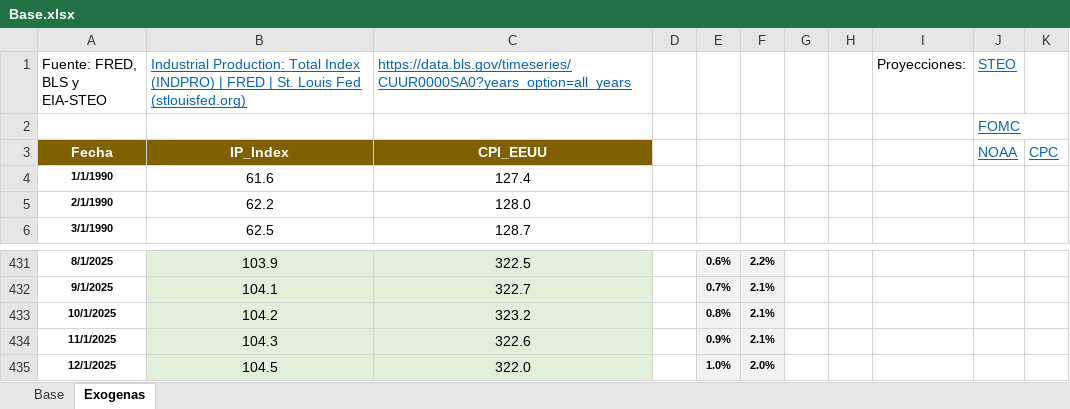
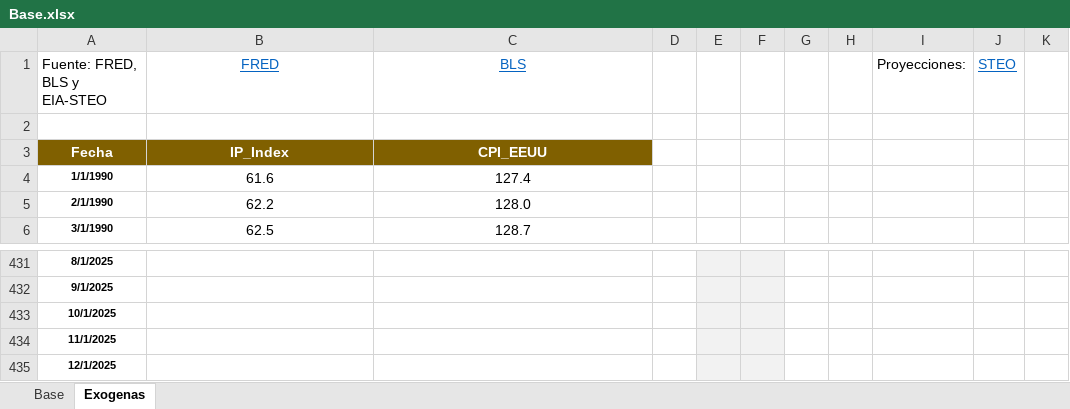
Before and after one commit to Argo-Econ/VAR_Models, an Excel workbook: Datos_ent/Base.xlsx, sheet Exogenas, drawn as a sheet; only a part is shown, gaps mark what is left out; values as stored, in another font and other column widths than the file's, no borders; the diff covers the shown part only; the diff names each change by its address in the sheet, - before the commit and + after, or states it on an @@ line.

```diff
--- a/Datos_ent/Base.xlsx (sheet Exogenas)
+++ b/Datos_ent/Base.xlsx (sheet Exogenas)
-B1: Industrial Production: Total Index (INDPRO) | FRED | St. Louis Fed (stlouisfed.org)
+B1: FRED
-B1:C1 alignment: left
+B1:C1 alignment: center
-C1: https://data.bls.gov/timeseries/CUUR0000SA0?years_option=all_years
+C1: BLS
-J2 (STEO): FOMC
+J2 (STEO): (empty)
-J3 (STEO): NOAA
+J3 (STEO): (empty)
-K3: CPC
+K3: (empty)
-B431:C435 fill: #E2F0D9
+B431:C435 fill: none
-B431 (FRED): 103.9
+B431 (FRED): (empty)
-C431 (BLS): 322.5
+C431 (BLS): (empty)
-E431: 0.6%
+E431: (empty)
-F431: 2.2%
+F431: (empty)
-B432 (FRED): 104.1
+B432 (FRED): (empty)
-C432 (BLS): 322.7
+C432 (BLS): (empty)
-E432: 0.7%
+E432: (empty)
-F432:F434: 2.1%
+F432:F434: (empty)
-B433 (FRED): 104.2
+B433 (FRED): (empty)
-C433 (BLS): 323.2
+C433 (BLS): (empty)
-E433: 0.8%
+E433: (empty)
-B434 (FRED): 104.3
+B434 (FRED): (empty)
-C434 (BLS): 322.6
+C434 (BLS): (empty)
-E434: 0.9%
+E434: (empty)
-B435 (FRED): 104.5
+B435 (FRED): (empty)
-C435 (BLS): 322.0
+C435 (BLS): (empty)
-E435: 1.0%
+E435: (empty)
-F435: 2.0%
+F435: (empty)
```
Also changed, not shown: 59 edited cells and cell formats elsewhere in this sheet, sheet Base, 1 other file.
